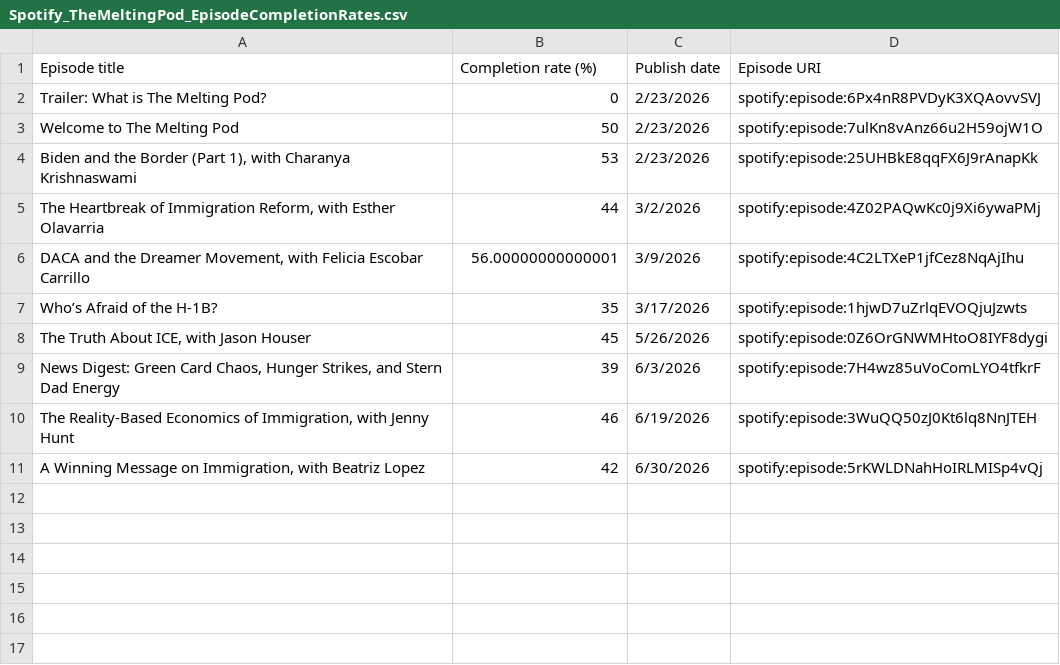
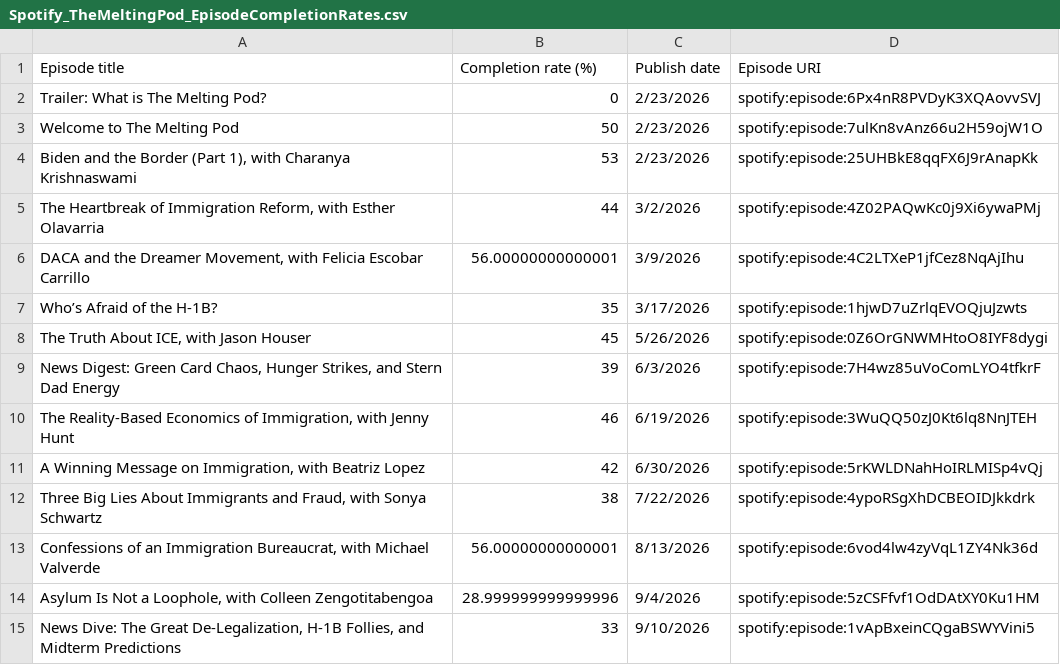
Before and after one commit to drand-prog/pod, a CSV file: data/raw/Spotify_TheMeltingPod_EpisodeCompletionRates.csv, drawn as a sheet.

```diff
--- a/data/raw/Spotify_TheMeltingPod_EpisodeCompletionRates.csv
+++ b/data/raw/Spotify_TheMeltingPod_EpisodeCompletionRates.csv
@@ -11 +11,5 @@ Who’s Afraid of the H-1B?,35,3/17/2026,spotify:episode:1hjwD7uZrlqEVOQjuJzwts
 "A Winning Message on Immigration, with Beatriz Lopez",42,6/30/2026,spotify:episode:5rKWLDNahHoIRLMISp4vQj
+"Three Big Lies About Immigrants and Fraud, with Sonya Schwartz",38,7/22/2026,spotify:episode:4ypoRSgXhDCBEOIDJkkdrk
+"Confessions of an Immigration Bureaucrat, with Michael Valverde",56.00000000000001,8/13/2026,spotify:episode:6vod4lw4zyVqL1ZY4Nk36d
+"Asylum Is Not a Loophole, with Colleen Zengotitabengoa",28.999999999999996,9/4/2026,spotify:episode:5zCSFfvf1OdDAtXY0Ku1HM
+"News Dive: The Great De-Legalization, H-1B Follies, and Midterm Predictions",33,9/10/2026,spotify:episode:1vApBxeinCQgaBSWYVini5
```
Also changed, not shown: data/raw/Spotify_TheMeltingPod_WeekOverWeekRetention_2-23-2026--8-31-2026.csv, 2 other files.
